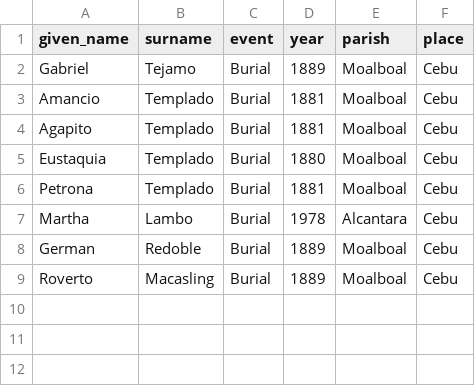
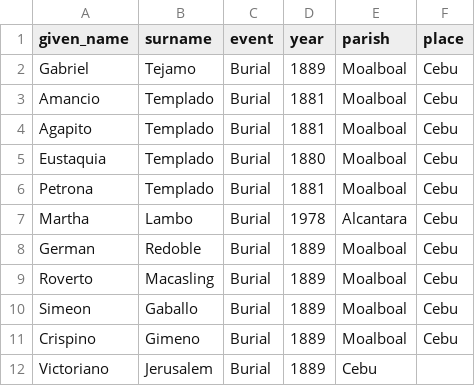
Before and after one commit to chryehearn12/FilipinoFamilyHistory, a CSV file: burial.csv, drawn as a sheet; the diff names each change by its address in the sheet, - before the commit and + after, or states it on an @@ line.

Commit message:
Update burial.csv

```diff
--- a/burial.csv
+++ b/burial.csv
+row 10: Simeon | Gaballo | Burial | 1889 | Moalboal | Cebu
+row 11: Crispino | Gimeno | Burial | 1889 | Moalboal | Cebu
+row 12: Victoriano | Jerusalem | Burial | 1889 | Cebu
```
